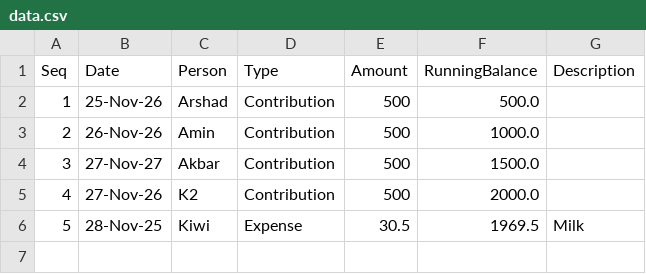
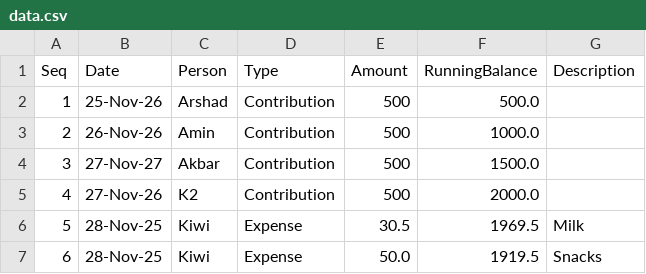
Before and after one commit to aakshirwany/tracker, a CSV file: data.csv, drawn as a sheet; the diff names each change by its address in the sheet, - before the commit and + after, or states it on an @@ line.

Commit message:
Update tracker data

```diff
--- a/data.csv
+++ b/data.csv
+row 7: 6 | 28-Nov-25 | Kiwi | Expense | 50.0 | 1919.5 | Snacks
```
